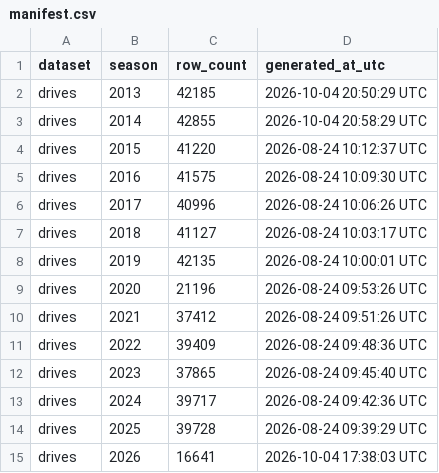
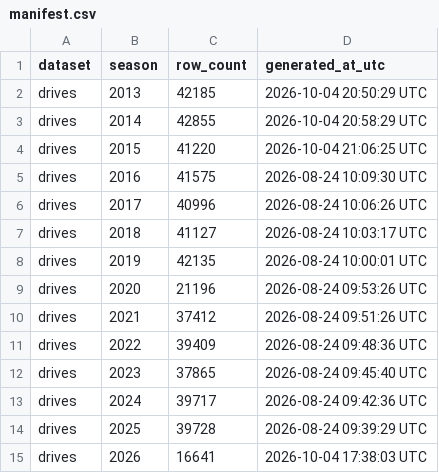
Before and after one commit to sportsdataverse/ncaa-mfb-football-data, a CSV file: mfb/drives/manifest.csv, drawn as a sheet.

```diff
--- a/mfb/drives/manifest.csv
+++ b/mfb/drives/manifest.csv
@@ -3,3 +3,3 @@ drives,2013,42185,2026-10-04 20:50:29 UTC
 drives,2014,42855,2026-10-04 20:58:29 UTC
-drives,2015,41220,2026-08-24 10:12:37 UTC
+drives,2015,41220,2026-10-04 21:06:25 UTC
 drives,2016,41575,2026-08-24 10:09:30 UTC
```
Also changed, not shown: mfb/linescore/manifest.csv, mfb/officials/manifest.csv, 12 other files.
